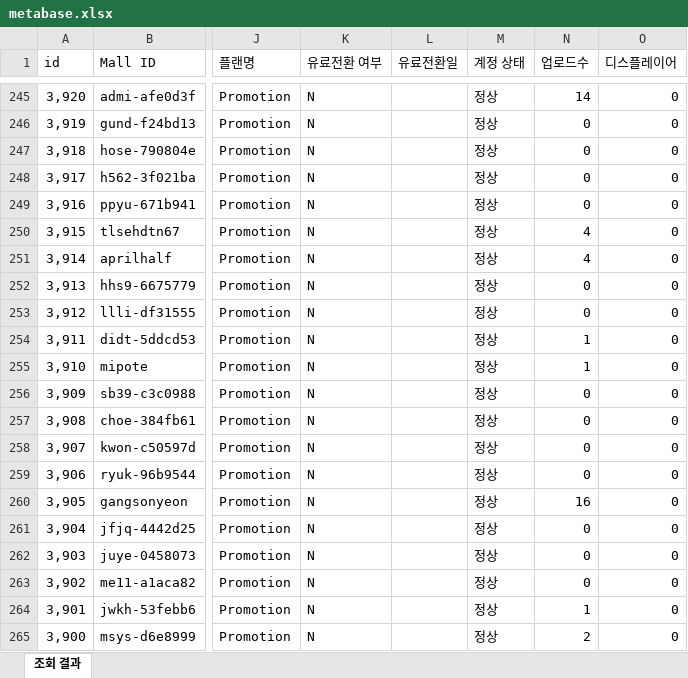
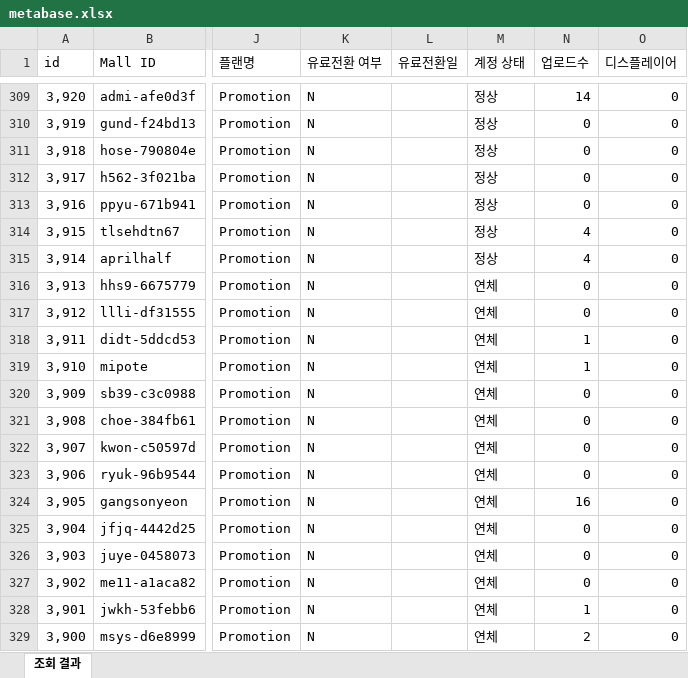
Before and after one commit to CTND-Marketing/charlla, an Excel workbook: data/2026-06/metabase.xlsx, sheet 조회 결과, drawn as a sheet; only a part is shown, gaps mark what is left out; values as stored, in another font and other column widths than the file's, no borders; addresses are those after the commit; the diff covers the shown part only; the diff names each change by its address in the sheet, - before the commit and + after, or states it on an @@ line.

```diff
--- a/data/2026-06/metabase.xlsx (sheet 조회 결과)
+++ b/data/2026-06/metabase.xlsx (sheet 조회 결과)
-M316:M329 (계정 상태): 정상
+M316:M329 (계정 상태): 연체
```
Also changed, not shown: 64 added rows, 2 removed rows and 143 edited cells elsewhere in this sheet, 1 other file.
